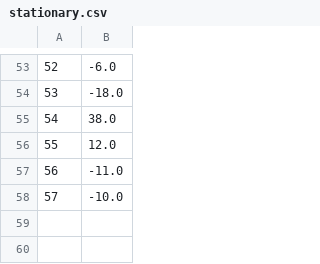
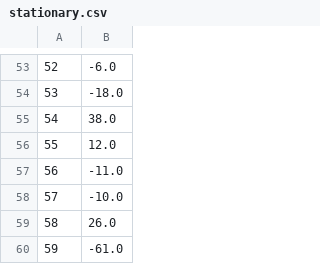
Before and after one commit to x-cohen/corona_virus_manaus, a CSV file: data/stationary.csv, drawn as a sheet; only a part is shown, gaps mark what is left out; the diff names each change by its address in the sheet, - before the commit and + after, or states it on an @@ line.

```diff
--- a/data/stationary.csv
+++ b/data/stationary.csv
+row 59: 58 | 26.0
+row 60: 59 | -61.0
```
Also changed, not shown: data/brazil_covid19.csv, data/brazil_covid19_macro.csv, 6 other files.
